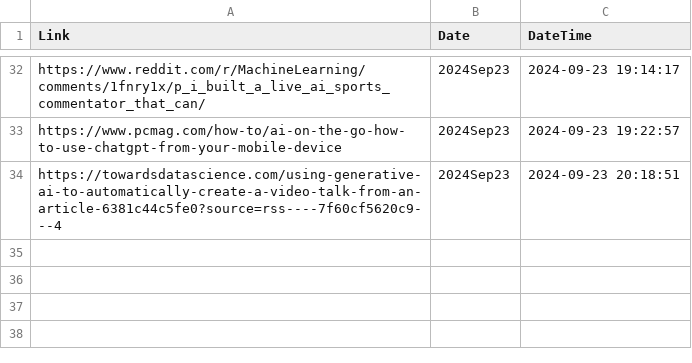
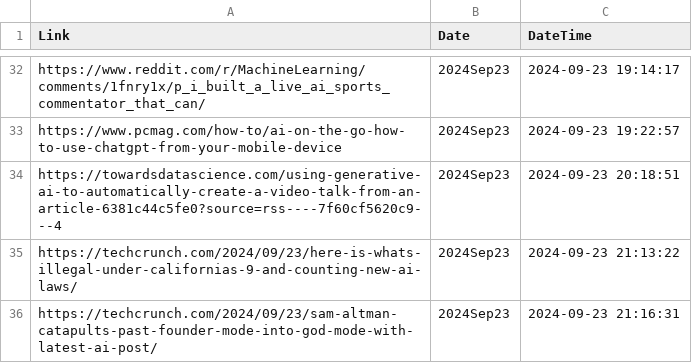
Before and after one commit to prblsing/TechInsightX, a CSV file: etc/ops/posted_links_2024Sep23.csv, drawn as a sheet; only a part is shown, gaps mark what is left out; the diff names each change by its address in the sheet, - before the commit and + after, or states it on an @@ line.

```diff
--- a/etc/ops/posted_links_2024Sep23.csv
+++ b/etc/ops/posted_links_2024Sep23.csv
+row 35: https://techcrunch.com/2024/09/23/here-is-whats-illegal-under-californias-9-and-counting-new-ai-laws/ | 2024Sep23 | 2024-09-23 21:13:22
+row 36: https://techcrunch.com/2024/09/23/sam-altman-catapults-past-founder-mode-into-god-mode-with-latest-ai-post/ | 2024Sep23 | 2024-09-23 21:16:31
```
Also changed, not shown: 1 other file.
